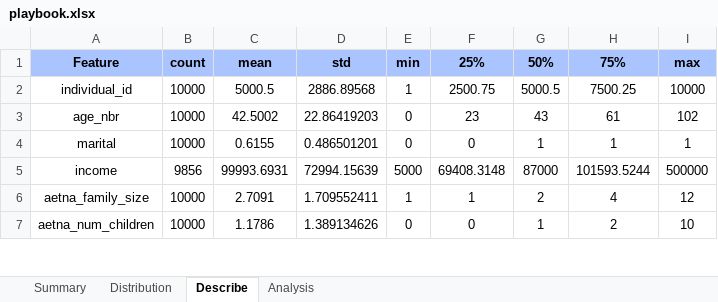
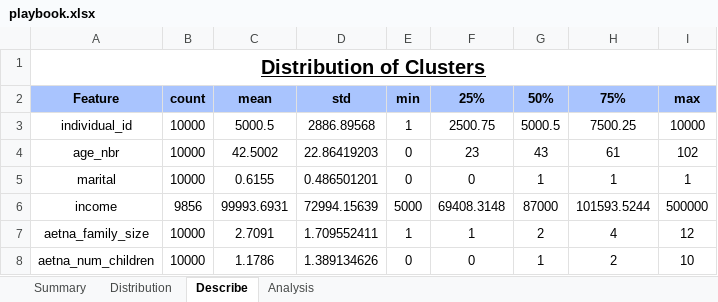
Before and after one commit to BLEND360/UVyper, an Excel workbook: notebooks/playbook.xlsx, sheet Describe, drawn as a sheet; only a part is shown; values as stored, in another font and other column widths than the file's, no borders; the diff names each change by its address in the sheet, - before the commit and + after, or states it on an @@ line.

```diff
--- a/notebooks/playbook.xlsx (sheet Describe)
+++ b/notebooks/playbook.xlsx (sheet Describe)
+row 1: Distribution of Clusters
```
Also changed, not shown: sheet Distribution, sheet Analysis, 1 other file.
